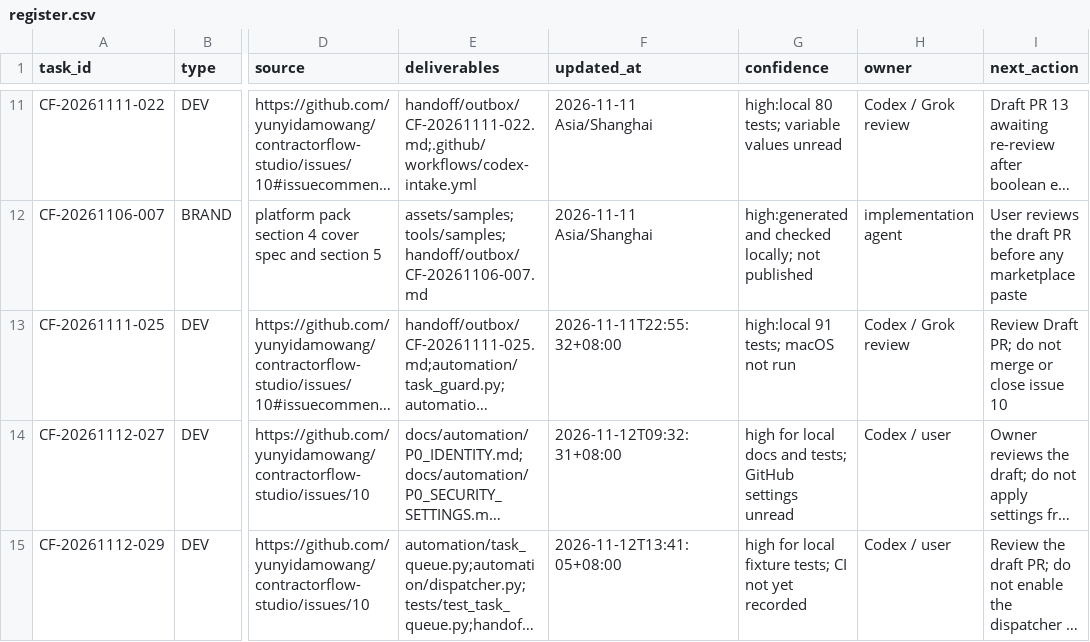
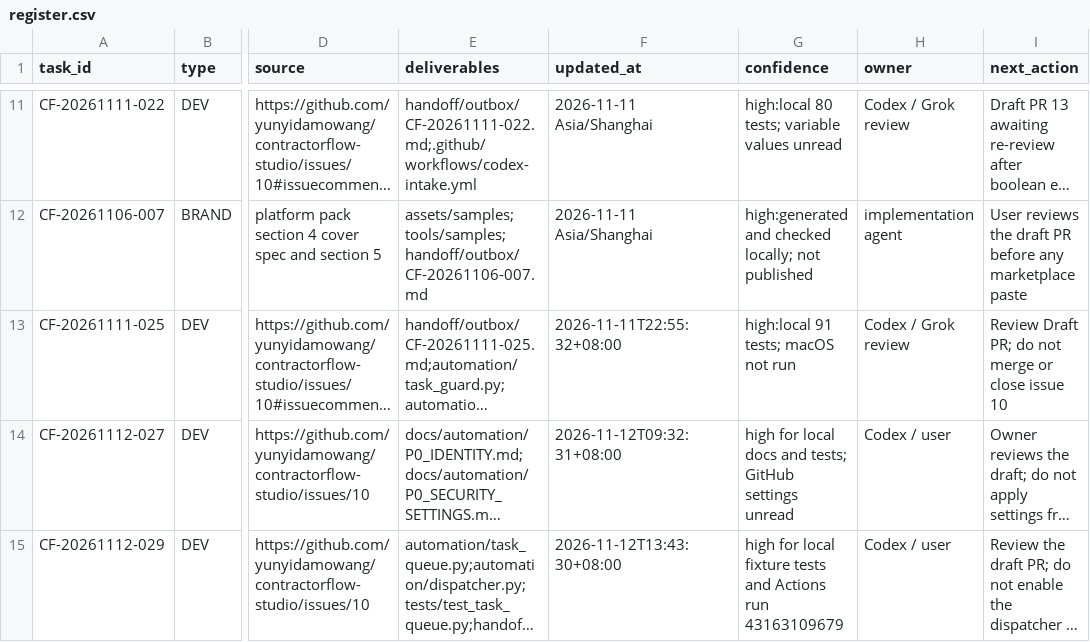
Before and after one commit to yunyidamowang/contractorflow-studio, a CSV file: handoff/register.csv, drawn as a sheet; only a part is shown, gaps mark what is left out; long unchanged cells end in …; the diff names each change by its address in the sheet, - before the commit and + after, or states it on an @@ line.

Commit message:
[P1a] Record the passing CI run for the queue head
cf-tests (head), cf-tests (merge), and cf-ci-gate succeeded on
983a0d63be29eb2ea00c5c263d8807e30420f47f.

Co-authored-by: yunyidamowang <yunyidamowang@users.noreply.github.com>

```diff
--- a/handoff/register.csv
+++ b/handoff/register.csv
-F15 (updated_at): 2026-11-12T13:41:05+08:00
+F15 (updated_at): 2026-11-12T13:43:30+08:00
-G15 (confidence): …local fixture tests; CI not yet recorded
+G15 (confidence): …local fixture tests and Actions run 43163109679
```
Also changed, not shown: 3 other files.
